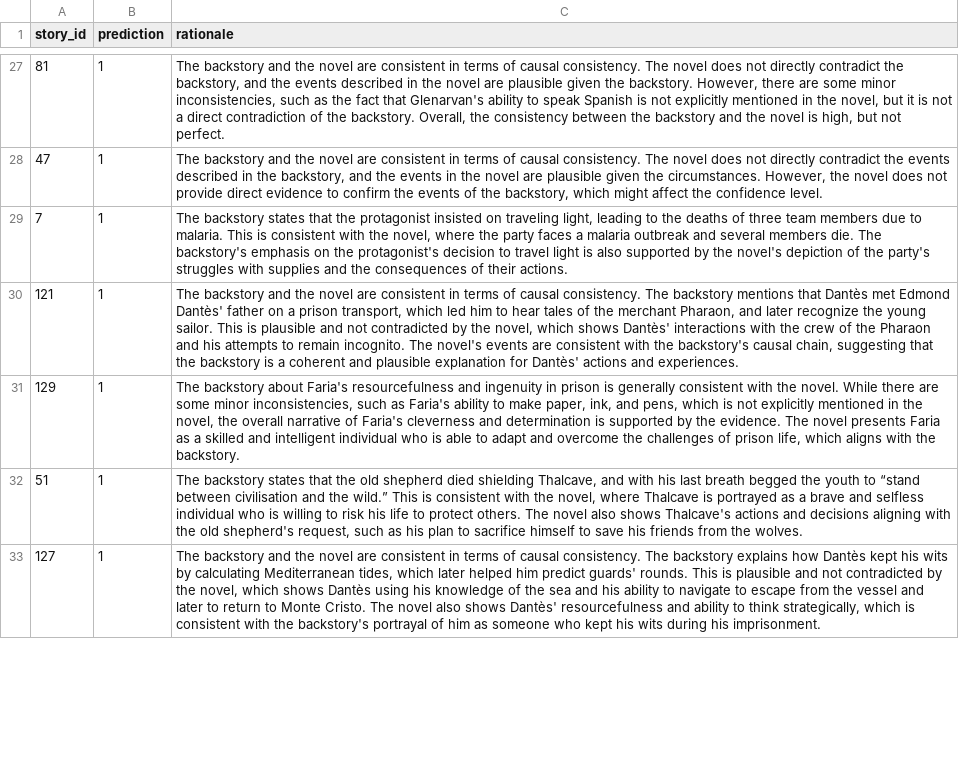
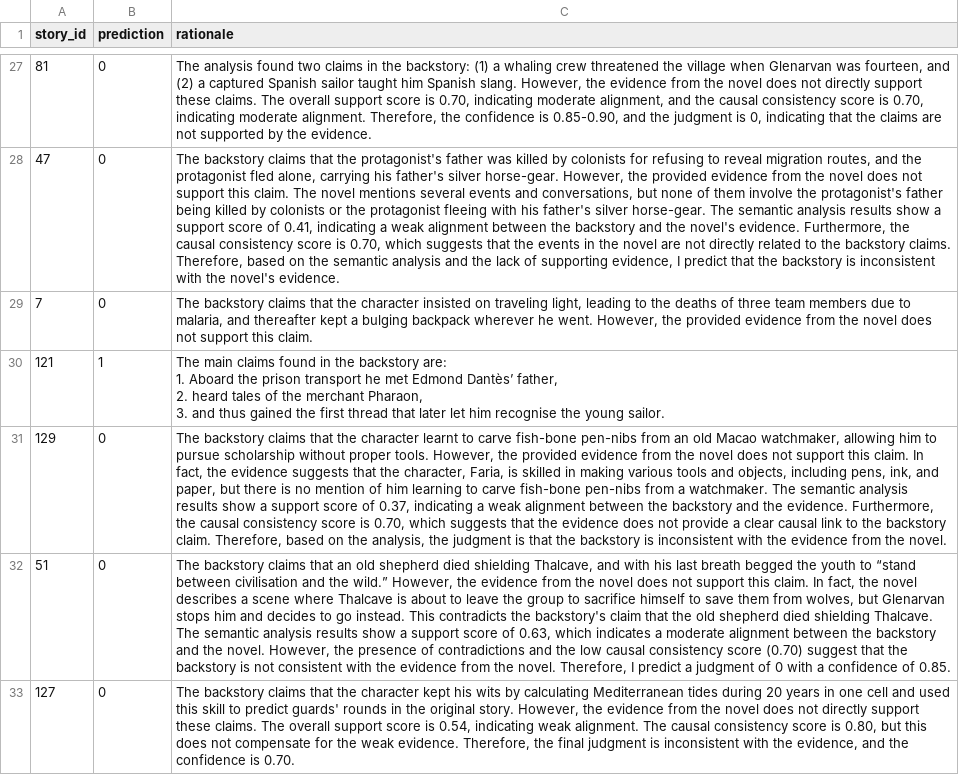
Before and after one commit to abhinavkr-coder/Hackathon-NLP-Solution, a CSV file: results/results.csv, drawn as a sheet; only a part is shown, gaps mark what is left out; ↵ is a line break in a cell; the diff covers the shown part only; the diff names each change by its address in the sheet, - before the commit and + after, or states it on an @@ line.

```diff
--- a/results/results.csv
+++ b/results/results.csv
-B27:B29 (prediction): 1
+B27:B29 (prediction): 0
-C27 (rationale): The backstory and the novel are consistent in terms of causal consistency. The novel does not directly contradict the backstory, and the events described in the novel are plausible given the backstory. However, there are some minor inconsistencies, such as the fact that Glenarvan's ability to speak Spanish is not explicitly mentioned in the novel, but it is not a direct contradiction of the backstory. Overall, the consistency between the backstory and the novel is high, but not perfect.
+C27 (rationale): The analysis found two claims in the backstory: (1) a whaling crew threatened the village when Glenarvan was fourteen, and (2) a captured Spanish sailor taught him Spanish slang. However, the evidence from the novel does not directly support these claims. The overall support score is 0.70, indicating moderate alignment, and the causal consistency score is 0.70, indicating moderate alignment. Therefore, the confidence is 0.85-0.90, and the judgment is 0, indicating that the claims are not supported by the evidence.
-C28 (rationale): The backstory and the novel are consistent in terms of causal consistency. The novel does not directly contradict the events described in the backstory, and the events in the novel are plausible given the circumstances. However, the novel does not provide direct evidence to confirm the events of the backstory, which might affect the confidence level.
+C28 (rationale): The backstory claims that the protagonist's father was killed by colonists for refusing to reveal migration routes, and the protagonist fled alone, carrying his father's silver horse-gear. However, the provided evidence from the novel does not support this claim. The novel mentions several events and conversations, but none of them involve the protagonist's father being killed by colonists or the protagonist fleeing with his father's silver horse-gear. The semantic analysis results show a support score of 0.41, indicating a weak alignment between the backstory and the novel's evidence. Furthermore, the causal consistency score is 0.70, which suggests that the events in the novel are not directly related to the backstory claims. Therefore, based on the semantic analysis and the lack of supporting evidence, I predict that the backstory is inconsistent with the novel's evidence.
-C29 (rationale): The backstory states that the protagonist insisted on traveling light, leading to the deaths of three team members due to malaria. This is consistent with the novel, where the party faces a malaria outbreak and several members die. The backstory's emphasis on the protagonist's decision to travel light is also supported by the novel's depiction of the party's struggles with supplies and the consequences of their actions.
+C29 (rationale): The backstory claims that the character insisted on traveling light, leading to the deaths of three team members due to malaria, and thereafter kept a bulging backpack wherever he went. However, the provided evidence from the novel does not support this claim.
-C30 (rationale): The backstory and the novel are consistent in terms of causal consistency. The backstory mentions that Dantès met Edmond Dantès' father on a prison transport, which led him to hear tales of the merchant Pharaon, and later recognize the young sailor. This is plausible and not contradicted by the novel, which shows Dantès' interactions with the crew of the Pharaon and his attempts to remain incognito. The novel's events are consistent with the backstory's causal chain, suggesting that the backstory is a coherent and plausible explanation for Dantès' actions and experiences.
+C30 (rationale): The main claims found in the backstory are: ↵ 1. Aboard the prison transport he met Edmond Dantès’ father, ↵ 2. heard tales of the merchant Pharaon, ↵ 3. and thus gained the first thread that later let him recognise the young sailor.
-B31:B33 (prediction): 1
+B31:B33 (prediction): 0
-C31 (rationale): The backstory about Faria's resourcefulness and ingenuity in prison is generally consistent with the novel. While there are some minor inconsistencies, such as Faria's ability to make paper, ink, and pens, which is not explicitly mentioned in the novel, the overall narrative of Faria's cleverness and determination is supported by the evidence. The novel presents Faria as a skilled and intelligent individual who is able to adapt and overcome the challenges of prison life, which aligns with the backstory.
+C31 (rationale): The backstory claims that the character learnt to carve fish-bone pen-nibs from an old Macao watchmaker, allowing him to pursue scholarship without proper tools. However, the provided evidence from the novel does not support this claim. In fact, the evidence suggests that the character, Faria, is skilled in making various tools and objects, including pens, ink, and paper, but there is no mention of him learning to carve fish-bone pen-nibs from a watchmaker. The semantic analysis results show a support score of 0.37, indicating a weak alignment between the backstory and the evidence. Furthermore, the causal consistency score is 0.70, which suggests that the evidence does not provide a clear causal link to the backstory claim. Therefore, based on the analysis, the judgment is that the backstory is inconsistent with the evidence from the novel.
-C32 (rationale): The backstory states that the old shepherd died shielding Thalcave, and with his last breath begged the youth to “stand between civilisation and the wild.” This is consistent with the novel, where Thalcave is portrayed as a brave and selfless individual who is willing to risk his life to protect others. The novel also shows Thalcave's actions and decisions aligning with the old shepherd's request, such as his plan to sacrifice himself to save his friends from the wolves.
+C32 (rationale): The backstory claims that an old shepherd died shielding Thalcave, and with his last breath begged the youth to “stand between civilisation and the wild.” However, the evidence from the novel does not support this claim. In fact, the novel describes a scene where Thalcave is about to leave the group to sacrifice himself to save them from wolves, but Glenarvan stops him and decides to go instead. This contradicts the backstory's claim that the old shepherd died shielding Thalcave. The semantic analysis results show a support score of 0.63, which indicates a moderate alignment between the backstory and the novel. However, the presence of contradictions and the low causal consistency score (0.70) suggest that the backstory is not consistent with the evidence from the novel. Therefore, I predict a judgment of 0 with a confidence of 0.85.
-C33 (rationale): The backstory and the novel are consistent in terms of causal consistency. The backstory explains how Dantès kept his wits by calculating Mediterranean tides, which later helped him predict guards' rounds. This is plausible and not contradicted by the novel, which shows Dantès using his knowledge of the sea and his ability to navigate to escape from the vessel and later to return to Monte Cristo. The novel also shows Dantès' resourcefulness and ability to think strategically, which is consistent with the backstory's portrayal of him as someone who kept his wits during his imprisonment.
+C33 (rationale): The backstory claims that the character kept his wits by calculating Mediterranean tides during 20 years in one cell and used this skill to predict guards' rounds in the original story. However, the evidence from the novel does not directly support these claims. The overall support score is 0.54, indicating weak alignment. The causal consistency score is 0.80, but this does not compensate for the weak evidence. Therefore, the final judgment is inconsistent with the evidence, and the confidence is 0.70.
```
Also changed, not shown: 79 edited cells elsewhere in this file, results/results_intermediate.csv, 1 other file.
